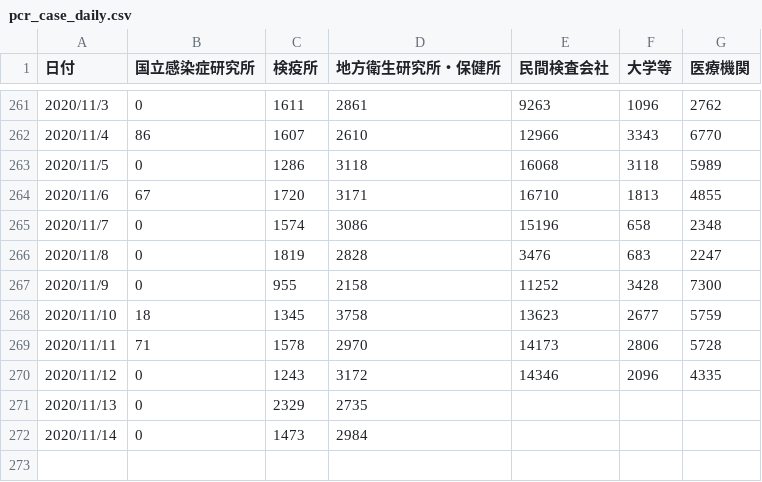
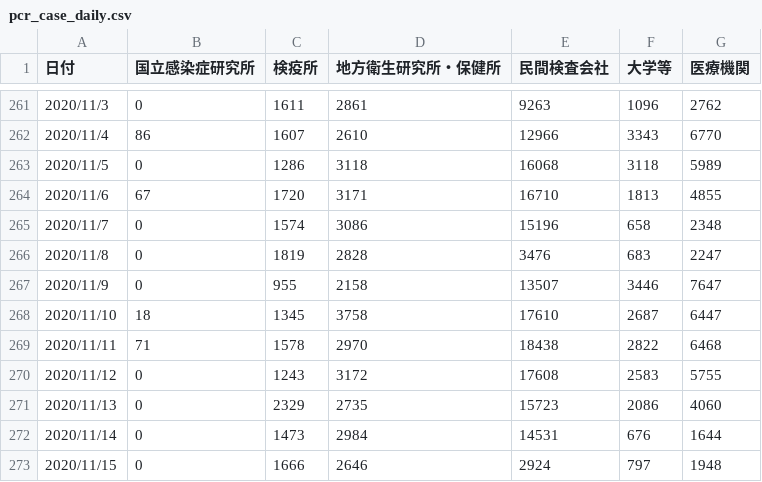
Before and after one commit to kaz-ogiwara/covid19, a CSV file: data/pcr_case_daily.csv, drawn as a sheet; only a part is shown, gaps mark what is left out.

```diff
--- a/data/pcr_case_daily.csv
+++ b/data/pcr_case_daily.csv
@@ -266,7 +266,8 @@
 2020/11/8,0,1819,2828,3476,683,2247
-2020/11/9,0,955,2158,11252,3428,7300
-2020/11/10,18,1345,3758,13623,2677,5759
-2020/11/11,71,1578,2970,14173,2806,5728
-2020/11/12,0,1243,3172,14346,2096,4335
-2020/11/13,0,2329,2735,,,
-2020/11/14,0,1473,2984,,,
+2020/11/9,0,955,2158,13507,3446,7647
+2020/11/10,18,1345,3758,17610,2687,6447
+2020/11/11,71,1578,2970,18438,2822,6468
+2020/11/12,0,1243,3172,17608,2583,5755
+2020/11/13,0,2329,2735,15723,2086,4060
+2020/11/14,0,1473,2984,14531,676,1644
+2020/11/15,0,1666,2646,2924,797,1948
```
Also changed, not shown: data/cases_total.csv, data/death_total.csv, 7 other files.
